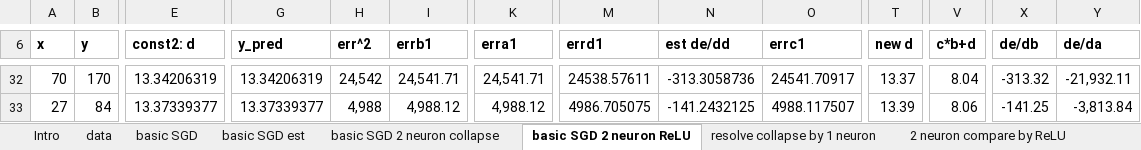
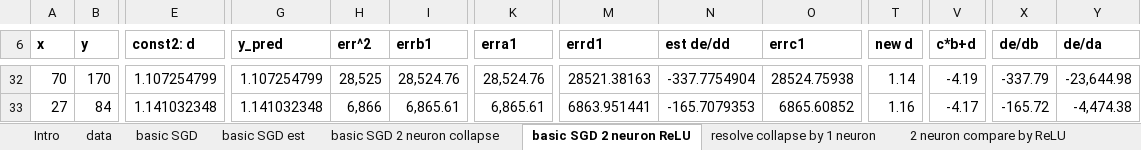
Before and after one commit to EmbraceLife/explore-fastai, an Excel workbook: fastai-excel/graddesc-daniel.xlsm, sheet basic SGD 2 neuron ReLU, drawn as a sheet; only a part is shown, gaps mark what is left out; values as stored, in another font and other column widths than the file's, no borders; charts and pictures not drawn; the diff covers the shown part only; the diff names each change by its address in the sheet, - before the commit and + after, or states it on an @@ line.

```diff
--- a/fastai-excel/graddesc-daniel.xlsm (sheet basic SGD 2 neuron ReLU)
+++ b/fastai-excel/graddesc-daniel.xlsm (sheet basic SGD 2 neuron ReLU)
-E32 (const2: d): 13.34206319
+E32 (const2: d): 1.107254799
-G32 (y_pred): 13.34206319
+G32 (y_pred): 1.107254799
-H32 (err^2): 24,542
+H32 (err^2): 28,525
-I32 (errb1): 24,541.71
+I32 (errb1): 28,524.76
-K32 (erra1): 24,541.71
+K32 (erra1): 28,524.76
-M32 (errd1): 24538.57611
+M32 (errd1): 28521.38163
-N32 (est de/dd): -313.3058736
+N32 (est de/dd): -337.7754904
-O32 (errc1): 24541.70917
+O32 (errc1): 28524.75938
-T32 (new d): 13.37
+T32 (new d): 1.14
-V32 (c*b+d): 8.04
+V32 (c*b+d): -4.19
-X32 (de/db): -313.32
+X32 (de/db): -337.79
-Y32 (de/da): -21,932.11
+Y32 (de/da): -23,644.98
-E33 (const2: d): 13.37339377
+E33 (const2: d): 1.141032348
-G33 (y_pred): 13.37339377
+G33 (y_pred): 1.141032348
-H33 (err^2): 4,988
+H33 (err^2): 6,866
-I33 (errb1): 4,988.12
+I33 (errb1): 6,865.61
-K33 (erra1): 4,988.12
+K33 (erra1): 6,865.61
-M33 (errd1): 4986.705075
+M33 (errd1): 6863.951441
-N33 (est de/dd): -141.2432125
+N33 (est de/dd): -165.7079353
-O33 (errc1): 4988.117507
+O33 (errc1): 6865.60852
-T33 (new d): 13.39
+T33 (new d): 1.16
-V33 (c*b+d): 8.06
+V33 (c*b+d): -4.17
-X33 (de/db): -141.25
+X33 (de/db): -165.72
-Y33 (de/da): -3,813.84
+Y33 (de/da): -4,474.38
```
Also changed, not shown: 26 added rows, 46 removed rows and 29 edited cells elsewhere in this sheet, sheet basic SGD, hidden cells, charts or pictures.
